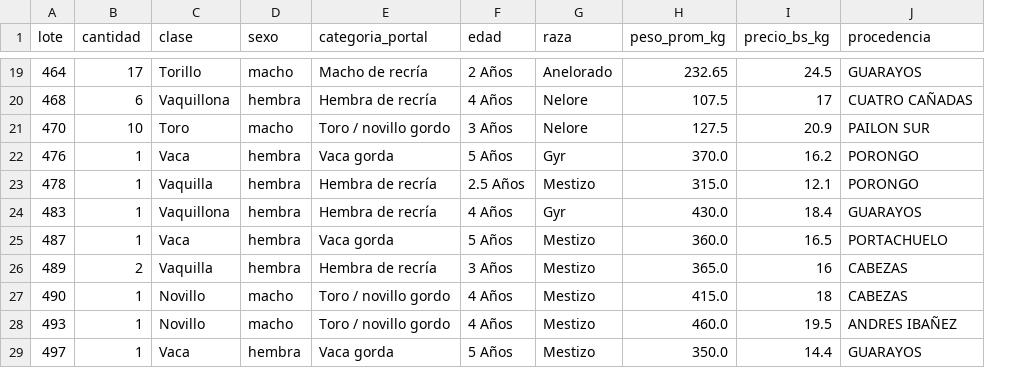
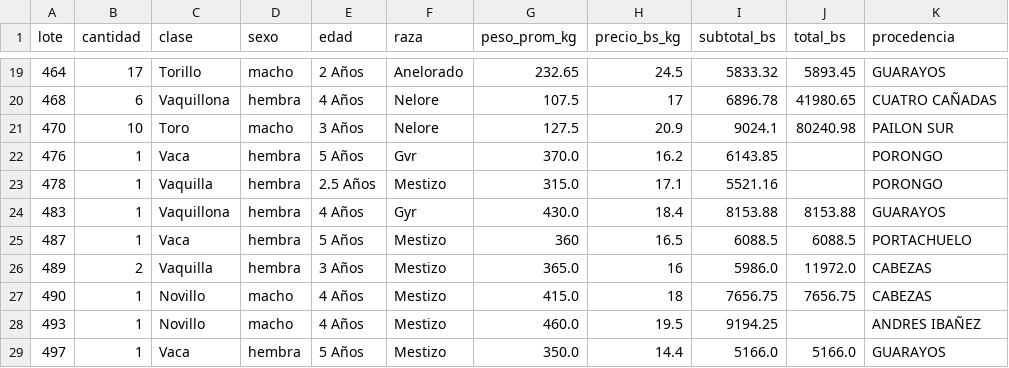
Before and after one commit to diegoantelo3/portal-ganadero-bolivia, a CSV file: data/historial/remate_2026-07-30.csv, drawn as a sheet; only a part is shown, gaps mark what is left out; removed rows and columns are numbered as before the commit, all else as after; the diff covers the shown part only; the diff names each change by its address in the sheet, - before the commit and + after, or states it on an @@ line.

Commit message:
Descarta el lote cuando la aritmetica del cartel no cierra, en vez de adivinar
Probe dos heuristicas de auto-correccion del peso y las dos rompian otros lotes:
derivar del subtotal daba 114,89 kg donde el cartel decia 415,71; derivar del
total daba 21,05 kg en un lote de 383 kg. La causa es que cuando la IA lee mal
el peso, con frecuencia devuelve un subtotal consistente con su propio error,
asi que el acuerdo entre dos lecturas no prueba nada.

La senal que si discrimina es la coherencia interna:  TOTAL = SUBTOTAL x CANTIDAD.
Si no cierra, alguna cifra esta mal leida y ninguna derivacion es confiable ->
se descarta con motivo 'cartel_inconsistente'. Si cierra, el peso se recalcula
desde el subtotal y la correccion queda auditada.

Verificado contra fotogramas del video (lotes 418, 422, 424, 430, 437, 468, 470).

Resultado sobre el remate 30/07: 16 lotes publicados de 36, y los conflictos
clase-vs-peso pasan de 8 a CERO — cuando el cartel es coherente, clase y peso
coinciden solos. Se publica menos, pero lo que se publica es verificable.

```diff
--- a/data/historial/remate_2026-07-30.csv
+++ b/data/historial/remate_2026-07-30.csv
-column E (categoria_portal), rows 19-29: Macho de recría | Hembra de recría | Toro / novillo gordo | Vaca gorda | Hembra de recría | Hembra de recría | Vaca gorda | Hembra de recría | Toro / novillo gordo | Toro / novillo gordo | Vaca gorda
+column I (subtotal_bs), rows 19-29: 5833.32 | 6896.78 | 9024.1 | 6143.85 | 5521.16 | 8153.88 | 6088.5 | 5986.0 | 7656.75 | 9194.25 | 5166.0
+column J (total_bs), rows 19-29: 5893.45 | 41980.65 | 80240.98 |  |  | 8153.88 | 6088.5 | 11972.0 | 7656.75 |  | 5166.0
-F22 (raza): Gyr
+F22 (raza): Gvr
-H23 (precio_bs_kg): 12.1
+H23 (precio_bs_kg): 17.1
-G25 (peso_prom_kg): 360.0
+G25 (peso_prom_kg): 360
```
Also changed, not shown: 15 edited cells elsewhere in this file, 9 other files.
